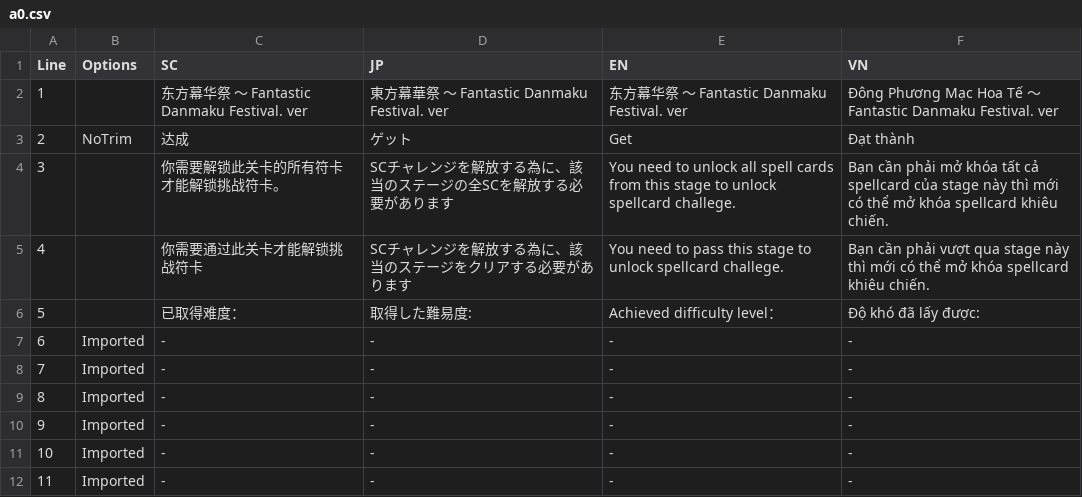
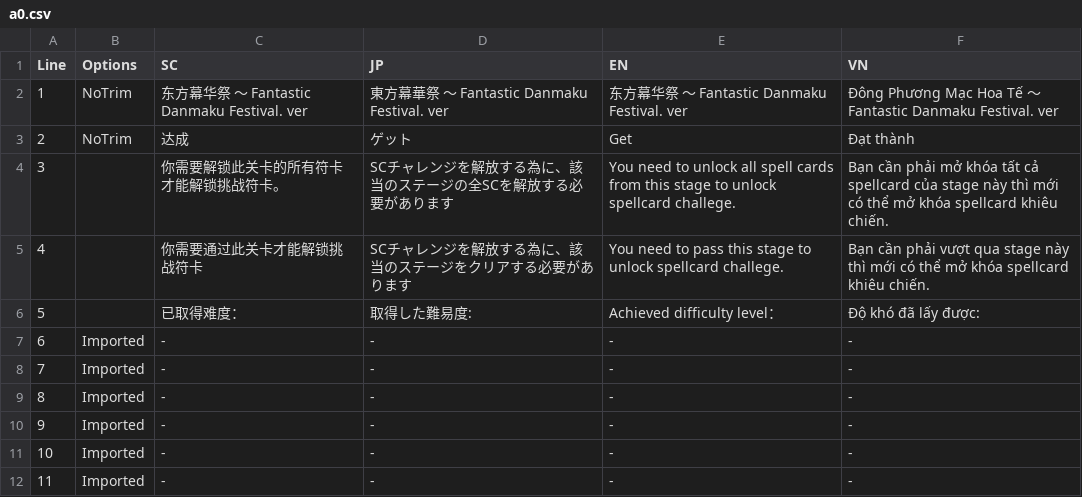
Before and after one commit to Meigyoku-Thmn/Touhou-Dotnet-Patches, a CSV file: lang-vi/thfdf/GameScript/a0.csv, drawn as a sheet.

```diff
--- a/lang-vi/thfdf/GameScript/a0.csv
+++ b/lang-vi/thfdf/GameScript/a0.csv
@@ -1,3 +1,3 @@
 Line,Options,SC,JP,EN,VN
-1,,东方幕华祭 ～ Fantastic Danmaku Festival. ver ,東方幕華祭 ～ Fantastic Danmaku Festival. ver ,东方幕华祭 ～ Fantastic Danmaku Festival. ver ,Đông Phương Mạc Hoa Tế ～ Fantastic Danmaku Festival. ver
+1,NoTrim,东方幕华祭 ～ Fantastic Danmaku Festival. ver ,東方幕華祭 ～ Fantastic Danmaku Festival. ver ,东方幕华祭 ～ Fantastic Danmaku Festival. ver ,Đông Phương Mạc Hoa Tế ～ Fantastic Danmaku Festival. ver
 2,NoTrim,达成,ゲット, Get,Đạt thành
```
Also changed, not shown: lang-vi/thfdf/GameScript/SpellName.csv, 11 other files.
